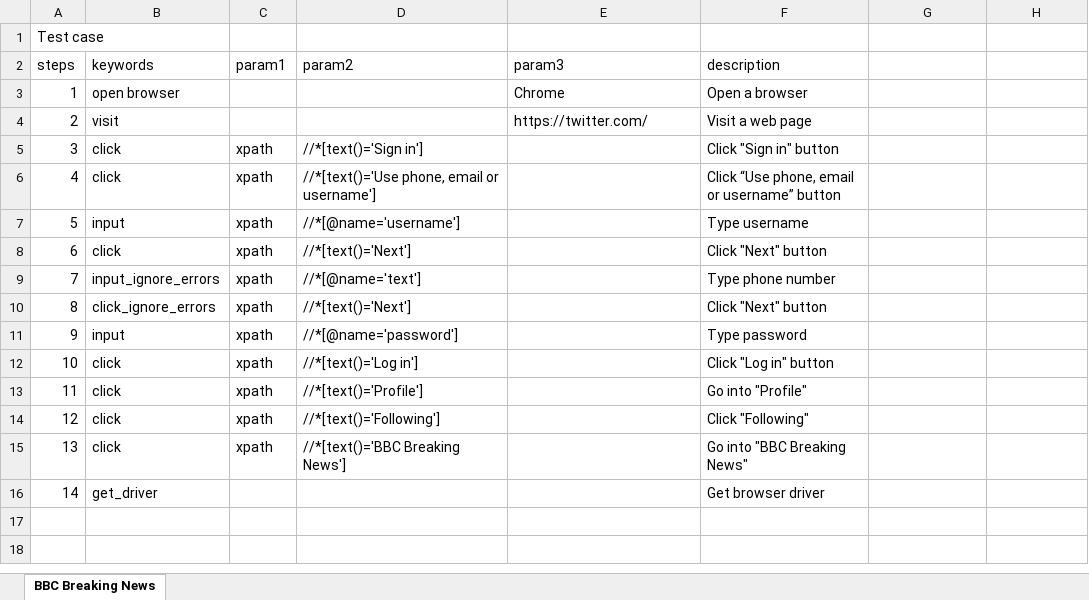
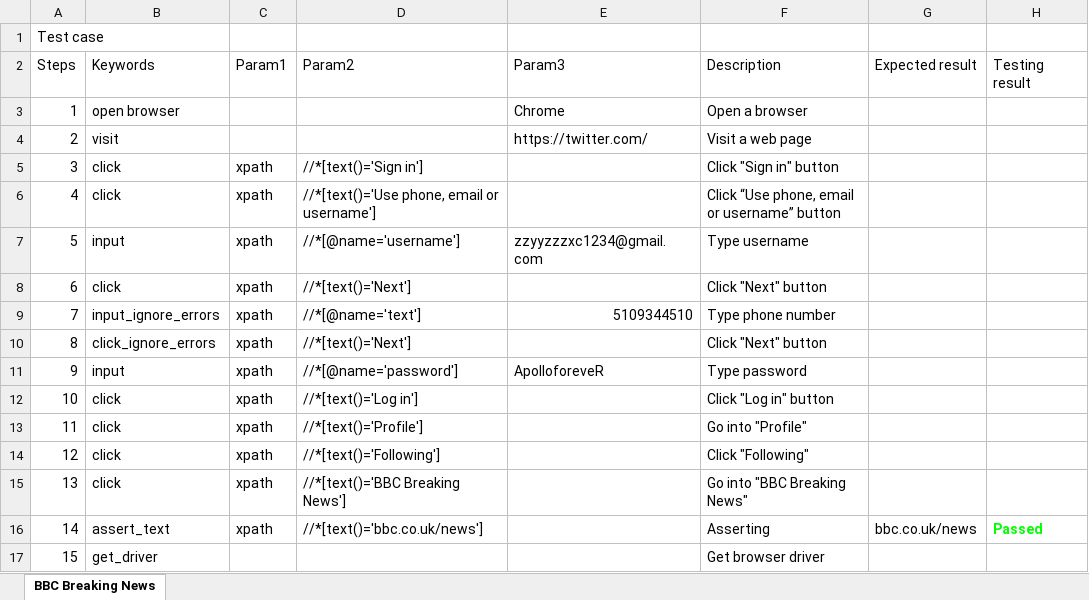
Before and after one commit to Zhiyang-Zhang-sjsu/Testing, an Excel workbook: automatedScriptingFramework/data/test_data/excel/twitter_data_analysis.xlsx, sheet BBC Breaking News, drawn as a sheet; values as stored, in another font and other column widths than the file's, no borders; removed rows and columns are numbered as before the commit, all else as after; the diff names each change by its address in the sheet, - before the commit and + after, or states it on an @@ line.

Commit message:
Add files via upload

```diff
--- a/automatedScriptingFramework/data/test_data/excel/twitter_data_analysis.xlsx (sheet BBC Breaking News)
+++ b/automatedScriptingFramework/data/test_data/excel/twitter_data_analysis.xlsx (sheet BBC Breaking News)
-row 2: steps | keywords | param1 | param2 | param3 | description
+row 2: Steps | Keywords | Param1 | Param2 | Param3 | Description | Expected result | Testing result
-E7: (empty)
+E7: zzyyzzzxc1234@gmail.com
-E9: (empty)
+E9: 5109344510
-E11: (empty)
+E11: ApolloforeveR
+row 16: 14 | assert_text | xpath | //*[text()='bbc.co.uk/news'] |  | Asserting | bbc.co.uk/news | Passed
@@ column A renumbered from row 17 down @@
```
